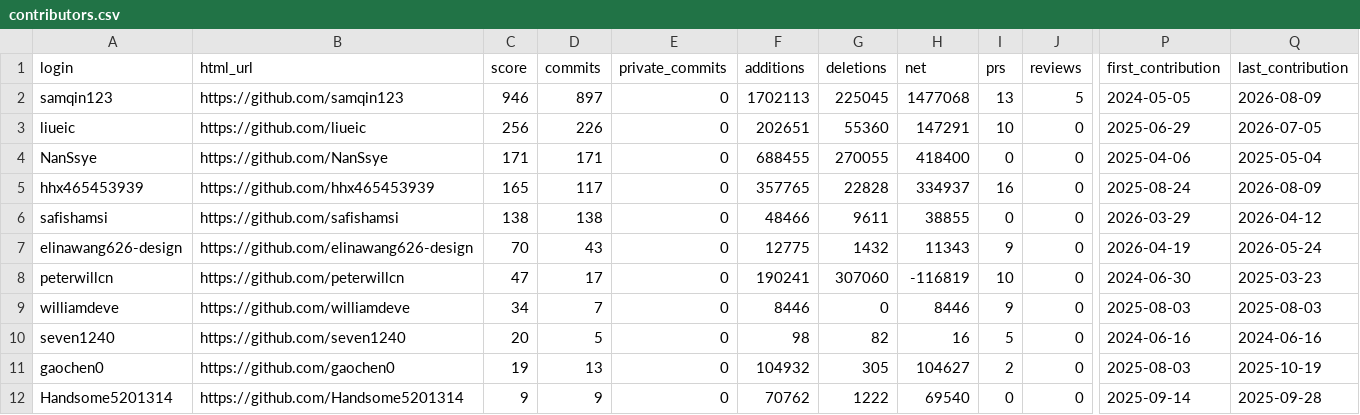
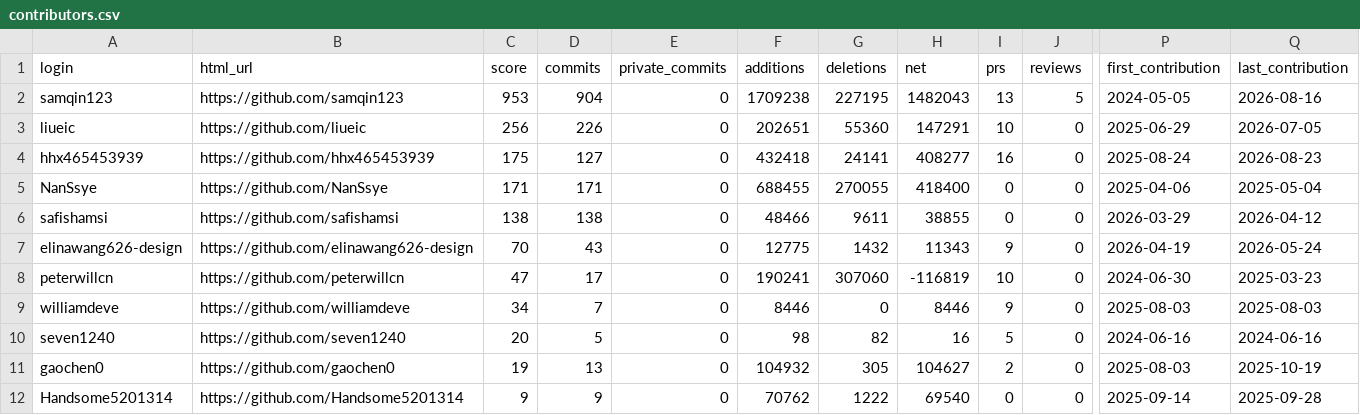
Before and after one commit to PancrePal-xiaoyibao/.github, a CSV file: profile/contributors.csv, drawn as a sheet; only a part is shown, gaps mark what is left out; removed rows and columns are numbered as before the commit, all else as after; rows hold the shown columns only; the diff names each change by its address in the sheet, - before the commit and + after, or states it on an @@ line.

```diff
--- a/profile/contributors.csv
+++ b/profile/contributors.csv
-C2 (score): 946
+C2 (score): 953
-D2 (commits): 897
+D2 (commits): 904
-F2 (additions): 1702113
+F2 (additions): 1709238
-G2 (deletions): 225045
+G2 (deletions): 227195
-H2 (net): 1477068
+H2 (net): 1482043
-Q2 (last_contribution): 2026-08-09
+Q2 (last_contribution): 2026-08-16
+row 4: hhx465453939 | https://github.com/hhx465453939 | 175 | 127 | 0 | 432418 | 24141 | 408277 | 16 | 0 | 2025-08-24 | 2026-08-23
-row 5: hhx465453939 | https://github.com/hhx465453939 | 165 | 117 | 0 | 357765 | 22828 | 334937 | 16 | 0 | 2025-08-24 | 2026-08-09
```
Also changed, not shown: 8 other files.
